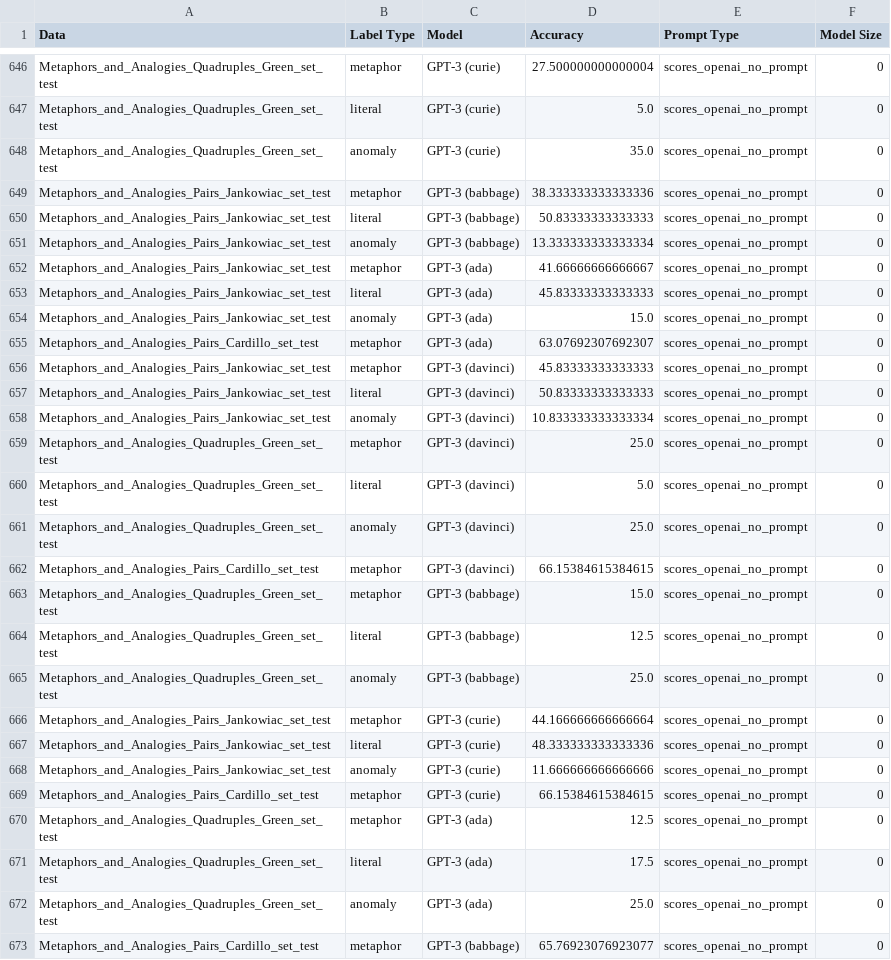
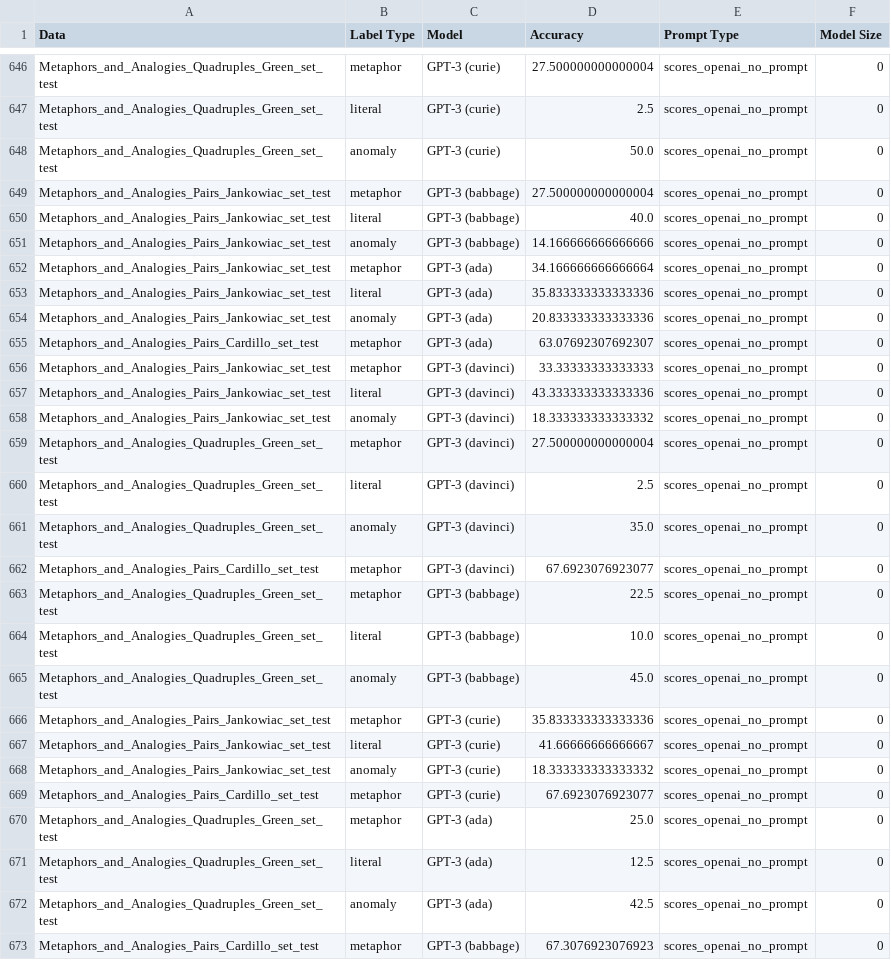
Before and after one commit to asahi417/zeroshot-metaphor, a CSV file: metaphor_results/result.csv, drawn as a sheet; only a part is shown, gaps mark what is left out; the diff covers the shown part only; the diff names each change by its address in the sheet, - before the commit and + after, or states it on an @@ line.

```diff
--- a/metaphor_results/result.csv
+++ b/metaphor_results/result.csv
-D647 (Accuracy): 5.0
+D647 (Accuracy): 2.5
-D648 (Accuracy): 35.0
+D648 (Accuracy): 50.0
-D649 (Accuracy): 38.333333333333336
+D649 (Accuracy): 27.500000000000004
-D650 (Accuracy): 50.83333333333333
+D650 (Accuracy): 40.0
-D651 (Accuracy): 13.333333333333334
+D651 (Accuracy): 14.166666666666666
-D652 (Accuracy): 41.66666666666667
+D652 (Accuracy): 34.166666666666664
-D653 (Accuracy): 45.83333333333333
+D653 (Accuracy): 35.833333333333336
-D654 (Accuracy): 15.0
+D654 (Accuracy): 20.833333333333336
-D656 (Accuracy): 45.83333333333333
+D656 (Accuracy): 33.33333333333333
-D657 (Accuracy): 50.83333333333333
+D657 (Accuracy): 43.333333333333336
-D658 (Accuracy): 10.833333333333334
+D658 (Accuracy): 18.333333333333332
-D659 (Accuracy): 25.0
+D659 (Accuracy): 27.500000000000004
-D660 (Accuracy): 5.0
+D660 (Accuracy): 2.5
-D661 (Accuracy): 25.0
+D661 (Accuracy): 35.0
-D662 (Accuracy): 66.15384615384615
+D662 (Accuracy): 67.6923076923077
-D663 (Accuracy): 15.0
+D663 (Accuracy): 22.5
-D664 (Accuracy): 12.5
+D664 (Accuracy): 10.0
-D665 (Accuracy): 25.0
+D665 (Accuracy): 45.0
-D666 (Accuracy): 44.166666666666664
+D666 (Accuracy): 35.833333333333336
-D667 (Accuracy): 48.333333333333336
+D667 (Accuracy): 41.66666666666667
-D668 (Accuracy): 11.666666666666666
+D668 (Accuracy): 18.333333333333332
-D669 (Accuracy): 66.15384615384615
+D669 (Accuracy): 67.6923076923077
-D670 (Accuracy): 12.5
+D670 (Accuracy): 25.0
-D671 (Accuracy): 17.5
+D671 (Accuracy): 12.5
-D672 (Accuracy): 25.0
+D672 (Accuracy): 42.5
-D673 (Accuracy): 65.76923076923077
+D673 (Accuracy): 67.3076923076923
```
Also changed, not shown: 31 edited cells elsewhere in this file, 46 other files.
